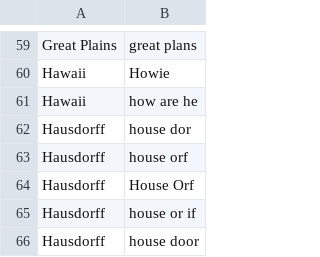
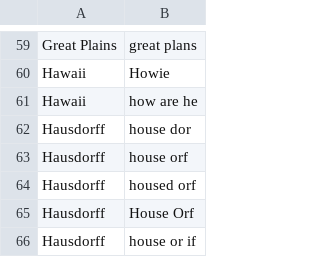
Before and after one commit to geobarry/talon-community, a CSV file: settings/words_to_replace.csv, drawn as a sheet; only a part is shown, gaps mark what is left out; the shorter side is filled out with more unchanged rows.

Commit message:
vocabulary websites abbreviations and words to replace

```diff
--- a/settings/words_to_replace.csv
+++ b/settings/words_to_replace.csv
@@ -63,2 +63,3 @@ Hausdorff, house dor
 Hausdorff, house orf
+Hausdorff, housed orf
 Hausdorff,House Orf
```
Also changed, not shown: settings/abbreviations.csv, 2 other files.
